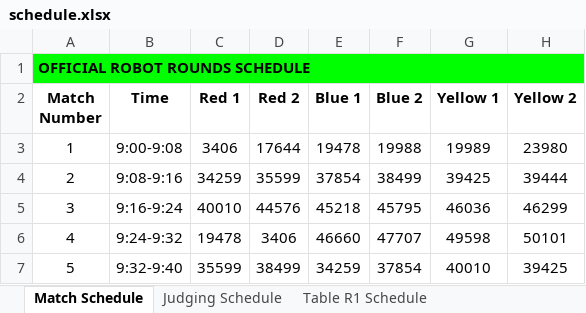
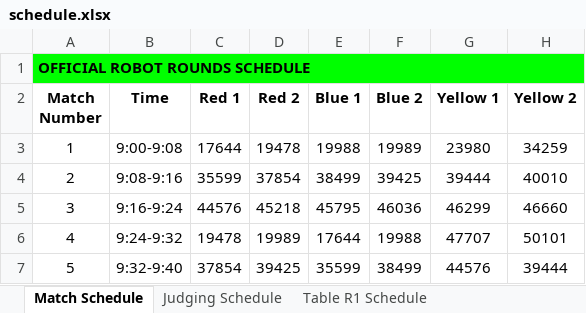
Before and after one commit to Mechanical-Advantage/FLLScoring2019, an Excel workbook: scheduler/schedule.xlsx, sheet Match Schedule, drawn as a sheet; only a part is shown; values as stored, in another font and other column widths than the file's, no borders; the diff covers the shown part only; the diff names each change by its address in the sheet, - before the commit and + after, or states it on an @@ line.

Commit message:
Updated schedule

```diff
--- a/scheduler/schedule.xlsx (sheet Match Schedule)
+++ b/scheduler/schedule.xlsx (sheet Match Schedule)
-C3 (Red 1): 3406
+C3 (Red 1): 17644
-D3 (Red 2): 17644
+D3 (Red 2): 19478
-E3 (Blue 1): 19478
+E3 (Blue 1): 19988
-F3 (Blue 2): 19988
+F3 (Blue 2): 19989
-G3 (Yellow 1): 19989
+G3 (Yellow 1): 23980
-H3 (Yellow 2): 23980
+H3 (Yellow 2): 34259
-C4 (Red 1): 34259
+C4 (Red 1): 35599
-D4 (Red 2): 35599
+D4 (Red 2): 37854
-E4 (Blue 1): 37854
+E4 (Blue 1): 38499
-F4 (Blue 2): 38499
+F4 (Blue 2): 39425
-G4 (Yellow 1): 39425
+G4 (Yellow 1): 39444
-H4 (Yellow 2): 39444
+H4 (Yellow 2): 40010
-C5 (Red 1): 40010
+C5 (Red 1): 44576
-D5 (Red 2): 44576
+D5 (Red 2): 45218
-E5 (Blue 1): 45218
+E5 (Blue 1): 45795
-F5 (Blue 2): 45795
+F5 (Blue 2): 46036
-G5 (Yellow 1): 46036
+G5 (Yellow 1): 46299
-H5 (Yellow 2): 46299
+H5 (Yellow 2): 46660
-D6 (Red 2): 3406
+D6 (Red 2): 19989
-E6 (Blue 1): 46660
+E6 (Blue 1): 17644
-F6 (Blue 2): 47707
+F6 (Blue 2): 19988
-G6 (Yellow 1): 49598
+G6 (Yellow 1): 47707
-C7 (Red 1): 35599
+C7 (Red 1): 37854
-D7 (Red 2): 38499
+D7 (Red 2): 39425
-E7 (Blue 1): 34259
+E7 (Blue 1): 35599
-F7 (Blue 2): 37854
+F7 (Blue 2): 38499
-G7 (Yellow 1): 40010
+G7 (Yellow 1): 44576
-H7 (Yellow 2): 39425
+H7 (Yellow 2): 39444
```
Also changed, not shown: 98 edited cells elsewhere in this sheet, sheet All Matches, sheet Judging Schedule, sheet Team 40010 Schedule, sheet Team 46660 Schedule, sheet Team 34259 Schedule, sheet Team 19989 Schedule, 34 more sheets, other sheet tabs, 1 other file.
